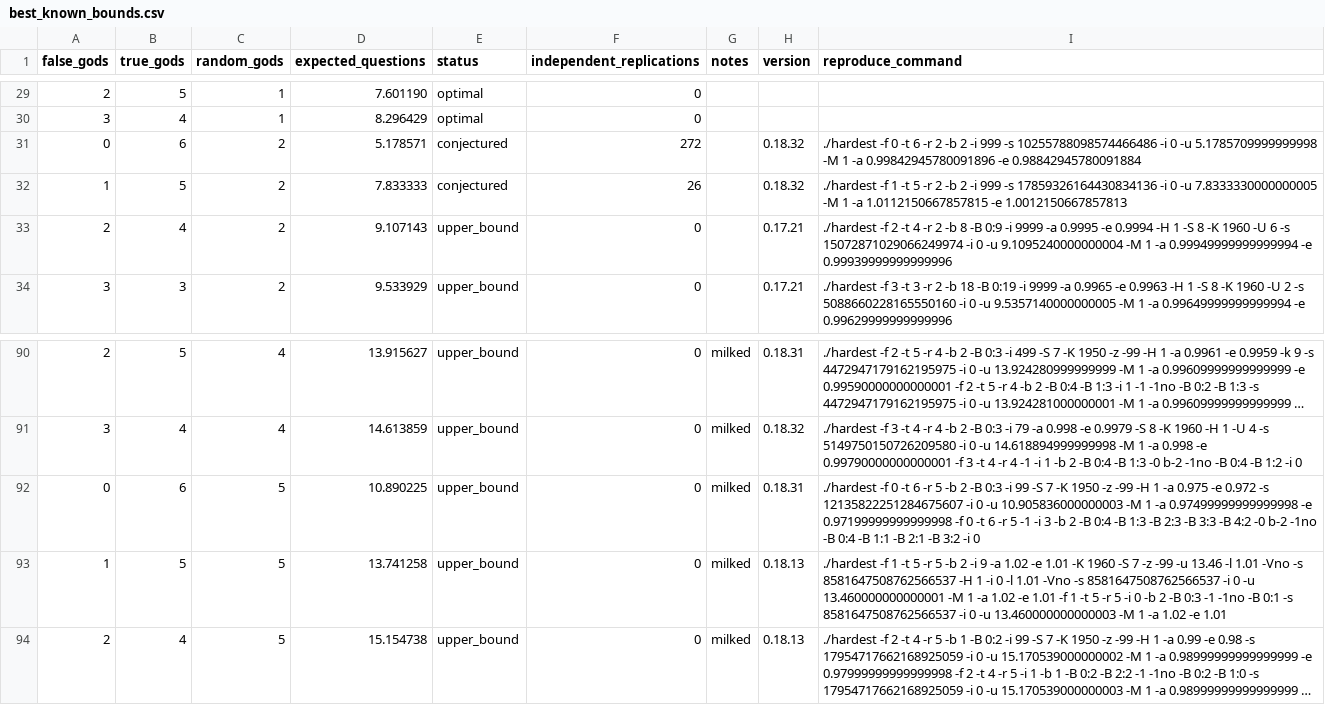
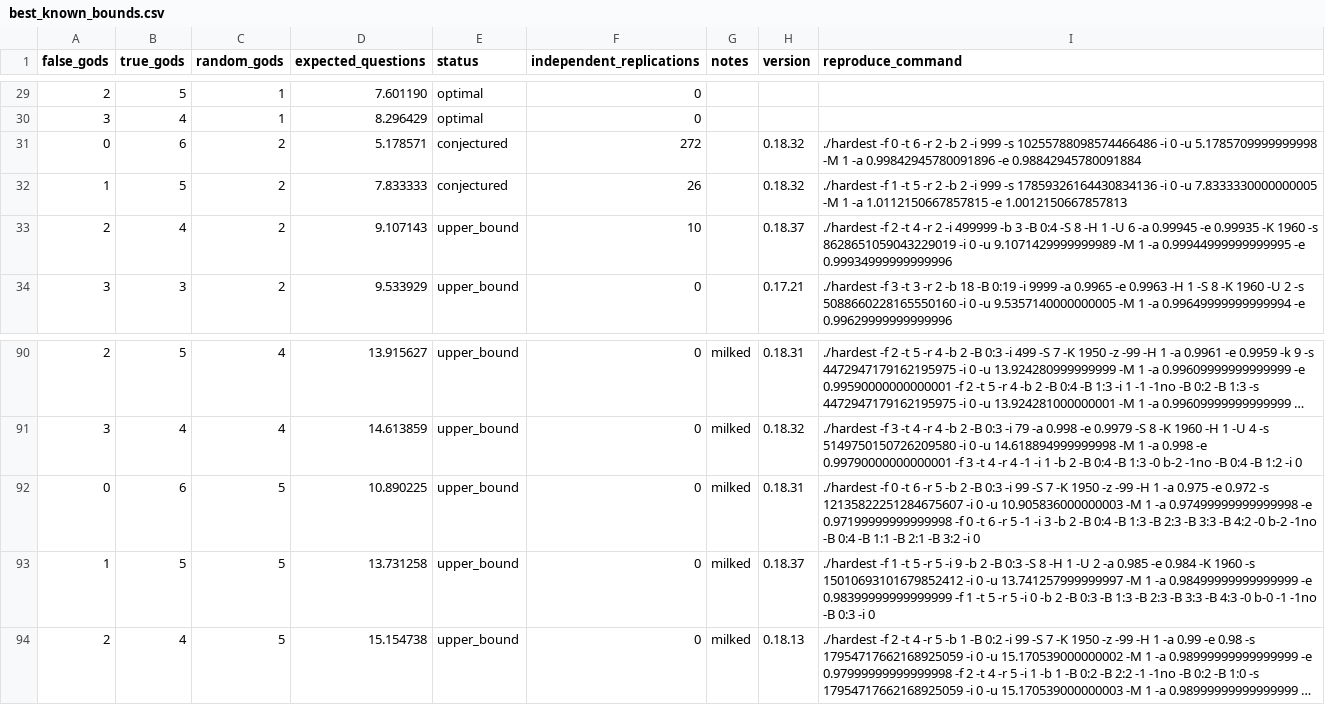
Before and after one commit to DanielVallstrom/hardest, a CSV file: best_known_bounds.csv, drawn as a sheet; only a part is shown, gaps mark what is left out; long unchanged cells end in …; the diff names each change by its address in the sheet, - before the commit and + after, or states it on an @@ line.

Commit message:
updated bounds

```diff
--- a/best_known_bounds.csv
+++ b/best_known_bounds.csv
-F33 (independent_replications): 0
+F33 (independent_replications): 10
-H33 (version): 0.17.21
+H33 (version): 0.18.37
-I33 (reproduce_command): …-r 2 -b 8 -B 0:9 -i 9999 -a 0.9995 -e 0.9994 -H 1 -S 8 -K 1960 -U 6 -s 15072871029066249974 -i 0 -u 9.1095240000000004 -M 1 -a 0.99949999999999994 -e 0.99939999999999996
+I33 (reproduce_command): …-r 2 -i 499999 -b 3 -B 0:4 -S 8 -H 1 -U 6 -a 0.99945 -e 0.99935 -K 1960 -s 8628651059043229019 -i 0 -u 9.1071429999999989 -M 1 -a 0.99944999999999995 -e 0.99934999999999996
-D93 (expected_questions): 13.741258
+D93 (expected_questions): 13.731258
-H93 (version): 0.18.13
+H93 (version): 0.18.37
-I93 (reproduce_command): …-r 5 -b 2 -i 9 -a 1.02 -e 1.01 -K 1960 -S 7 -z -99 -u 13.46 -l 1.01 -Vno -s 8581647508762566537 -H 1 -i 0 -l 1.01 -Vno -s 8581647508762566537 -i 0 -u 13.460000000000001 -M 1 -a 1.02 -e 1.01 -f 1 -t 5 -r 5 -i 0 -b 2 -B 0:3 -1 -1no -B 0:1 -s 8581647508762566537 -i 0 -u 13.460000000000003 -M 1 -a 1.02 -e 1.01
+I93 (reproduce_command): …-r 5 -i 9 -b 2 -B 0:3 -S 8 -H 1 -U 2 -a 0.985 -e 0.984 -K 1960 -s 15010693101679852412 -i 0 -u 13.741257999999997 -M 1 -a 0.98499999999999999 -e 0.98399999999999999 -f 1 -t 5 -r 5 -i 0 -b 2 -B 0:3 -B 1:3 -B 2:3 -B 3:3 -B 4:3 -0 b-0 -1 -1no -B 0:3 -i 0
```
Also changed, not shown: 1 other file.
